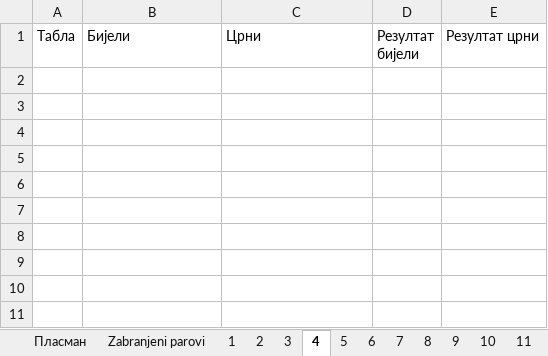
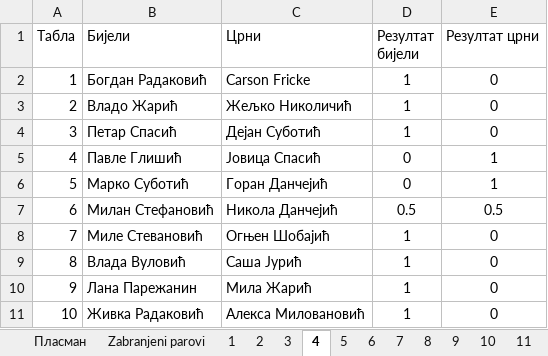
Before and after one commit to dejosub/sahovski-turniri, an Excel workbook: Turnir 2025/Turnir 2025.xlsm, sheet 4, drawn as a sheet; values as stored, in another font and other column widths than the file's, no borders; the diff names each change by its address in the sheet, - before the commit and + after, or states it on an @@ line.

```diff
--- a/Turnir 2025/Turnir 2025.xlsm (sheet 4)
+++ b/Turnir 2025/Turnir 2025.xlsm (sheet 4)
+row 2: 1 | Богдан Радаковић | Carson Fricke | 1 | 0
+row 3: 2 | Владо Жарић | Жељко Николичић | 1 | 0
+row 4: 3 | Петар Спасић | Дејан Суботић | 1 | 0
+row 5: 4 | Павле Глишић | Јовица Спасић | 0 | 1
+row 6: 5 | Марко Суботић | Горан Данчејић | 0 | 1
+row 7: 6 | Милан Стефановић | Никола Данчејић | 0.5 | 0.5
+row 8: 7 | Миле Стевановић | Огњен Шобајић | 1 | 0
+row 9: 8 | Влада Вуловић | Саша Јурић | 1 | 0
+row 10: 9 | Лана Парежанин | Мила Жарић | 1 | 0
+row 11: 10 | Живка Радаковић | Алекса Миловановић | 1 | 0
```
Also changed, not shown: sheet Пласман, sheet 5.
